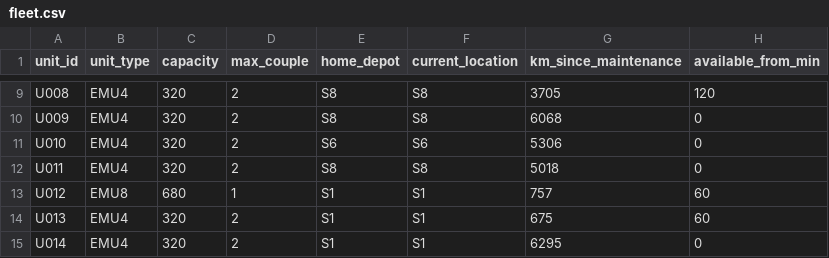
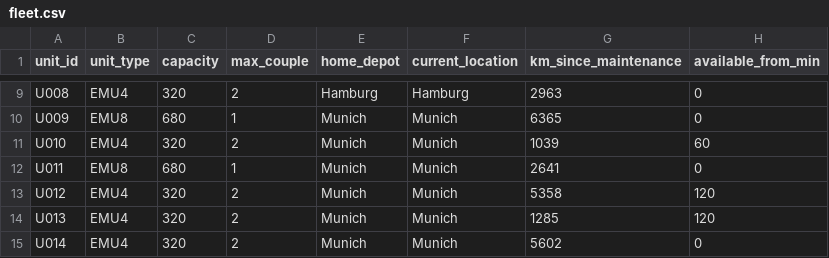
Before and after one commit to Thunder7is/Quantum, a CSV file: data/fleet.csv, drawn as a sheet; only a part is shown, gaps mark what is left out; the diff covers the shown part only; the diff names each change by its address in the sheet, - before the commit and + after, or states it on an @@ line.

```diff
--- a/data/fleet.csv
+++ b/data/fleet.csv
-E9 (home_depot): S8
+E9 (home_depot): Hamburg
-F9 (current_location): S8
+F9 (current_location): Hamburg
-G9 (km_since_maintenance): 3705
+G9 (km_since_maintenance): 2963
-H9 (available_from_min): 120
+H9 (available_from_min): 0
-B10 (unit_type): EMU4
+B10 (unit_type): EMU8
-C10 (capacity): 320
+C10 (capacity): 680
-D10 (max_couple): 2
+D10 (max_couple): 1
-E10 (home_depot): S8
+E10 (home_depot): Munich
-F10 (current_location): S8
+F10 (current_location): Munich
-G10 (km_since_maintenance): 6068
+G10 (km_since_maintenance): 6365
-E11 (home_depot): S6
+E11 (home_depot): Munich
-F11 (current_location): S6
+F11 (current_location): Munich
-G11 (km_since_maintenance): 5306
+G11 (km_since_maintenance): 1039
-H11 (available_from_min): 0
+H11 (available_from_min): 60
-B12 (unit_type): EMU4
+B12 (unit_type): EMU8
-C12 (capacity): 320
+C12 (capacity): 680
-D12 (max_couple): 2
+D12 (max_couple): 1
-E12 (home_depot): S8
+E12 (home_depot): Munich
-F12 (current_location): S8
+F12 (current_location): Munich
-G12 (km_since_maintenance): 5018
+G12 (km_since_maintenance): 2641
-B13 (unit_type): EMU8
+B13 (unit_type): EMU4
-C13 (capacity): 680
+C13 (capacity): 320
-D13 (max_couple): 1
+D13 (max_couple): 2
-E13:E15 (home_depot): S1
+E13:E15 (home_depot): Munich
-F13:F15 (current_location): S1
+F13:F15 (current_location): Munich
-G13 (km_since_maintenance): 757
+G13 (km_since_maintenance): 5358
-H13:H14 (available_from_min): 60
+H13:H14 (available_from_min): 120
-G14 (km_since_maintenance): 675
+G14 (km_since_maintenance): 1285
-G15 (km_since_maintenance): 6295
+G15 (km_since_maintenance): 5602
```
Also changed, not shown: 4 removed rows and 62 edited cells elsewhere in this file, data/demand.csv, data/distance_matrix.csv, 4 other files.
